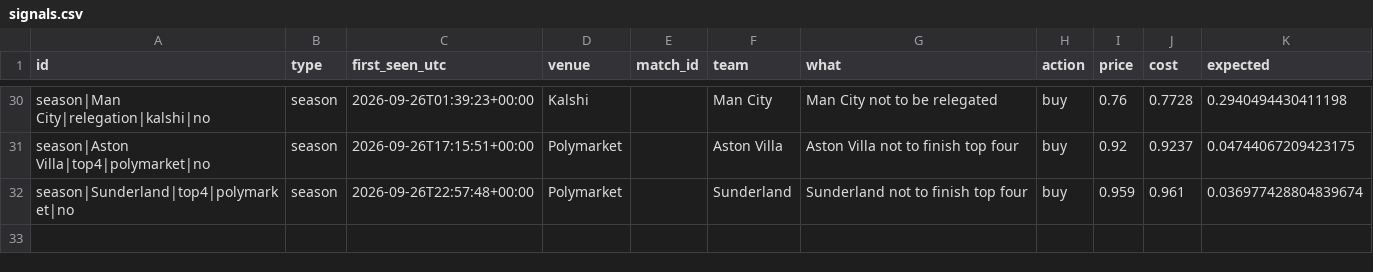
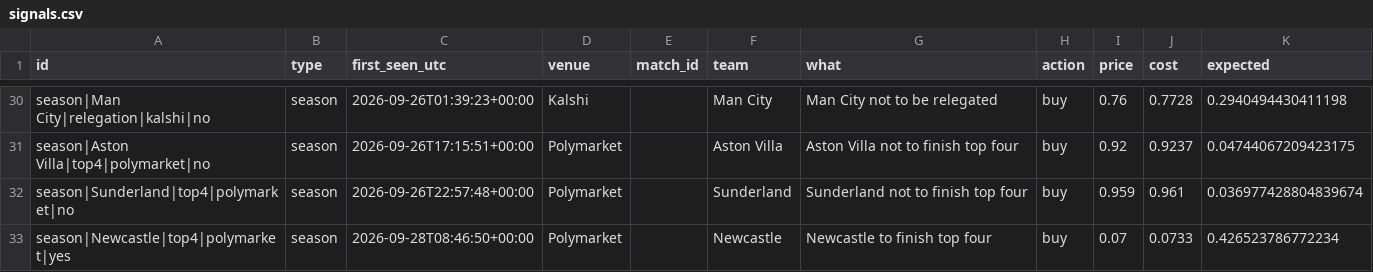
Before and after one commit to mahmedken/betting-analytics, a CSV file: data/ledger/signals.csv, drawn as a sheet; only a part is shown, gaps mark what is left out.

```diff
--- a/data/ledger/signals.csv
+++ b/data/ledger/signals.csv
@@ -32 +32,2 @@ season|Aston Villa|top4|polymarket|no,season,2026-09-26T17:15:51+00:00,Polymarke
 season|Sunderland|top4|polymarket|no,season,2026-09-26T22:57:48+00:00,Polymarket,,Sunderland,Sunderland not to finish top four,buy,0.959,0.961,0.036977428804839674
+season|Newcastle|top4|polymarket|yes,season,2026-09-28T08:46:50+00:00,Polymarket,,Newcastle,Newcastle to finish top four,buy,0.07,0.0733,0.426523786772234
```
Also changed, not shown: data/ledger/afcon_predictions.csv, data/ledger/predictions.csv, 9 other files.
